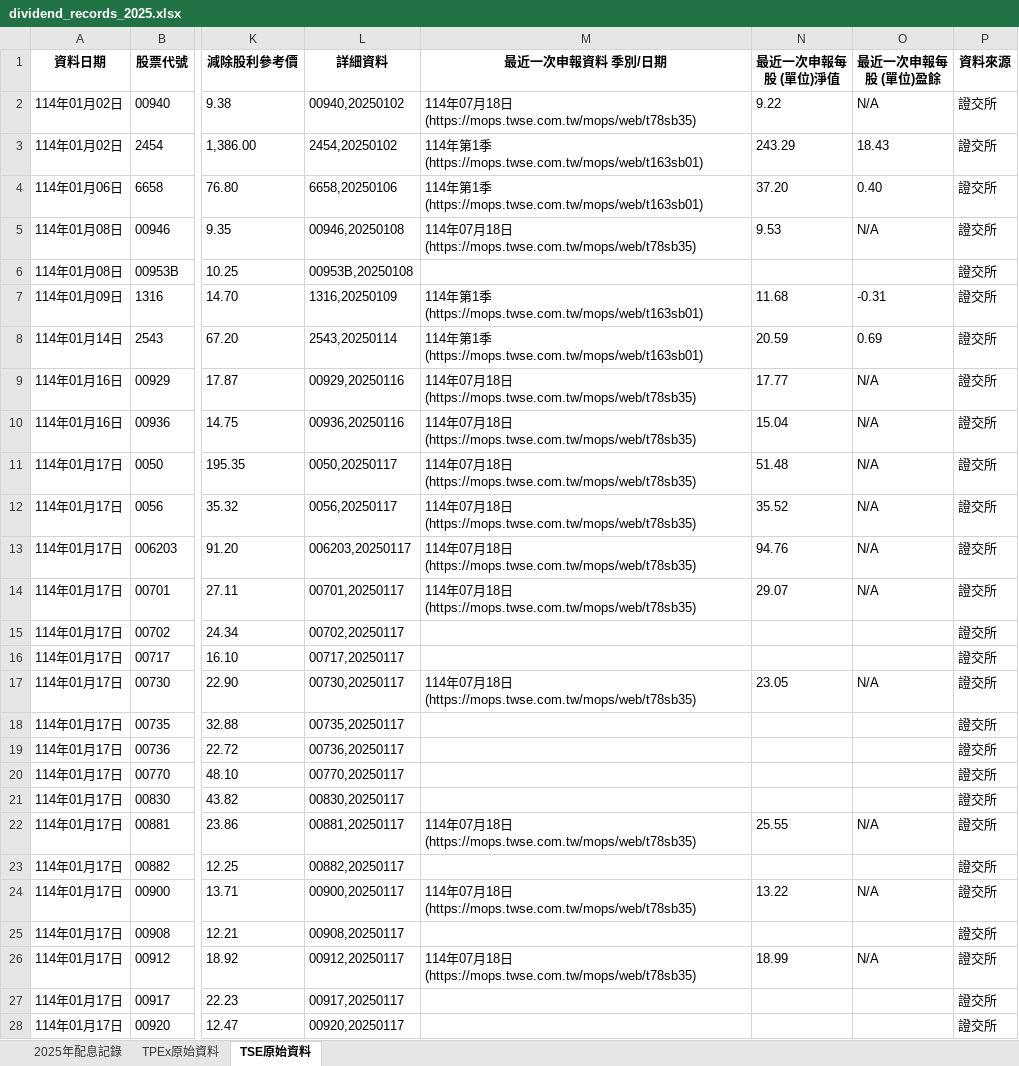
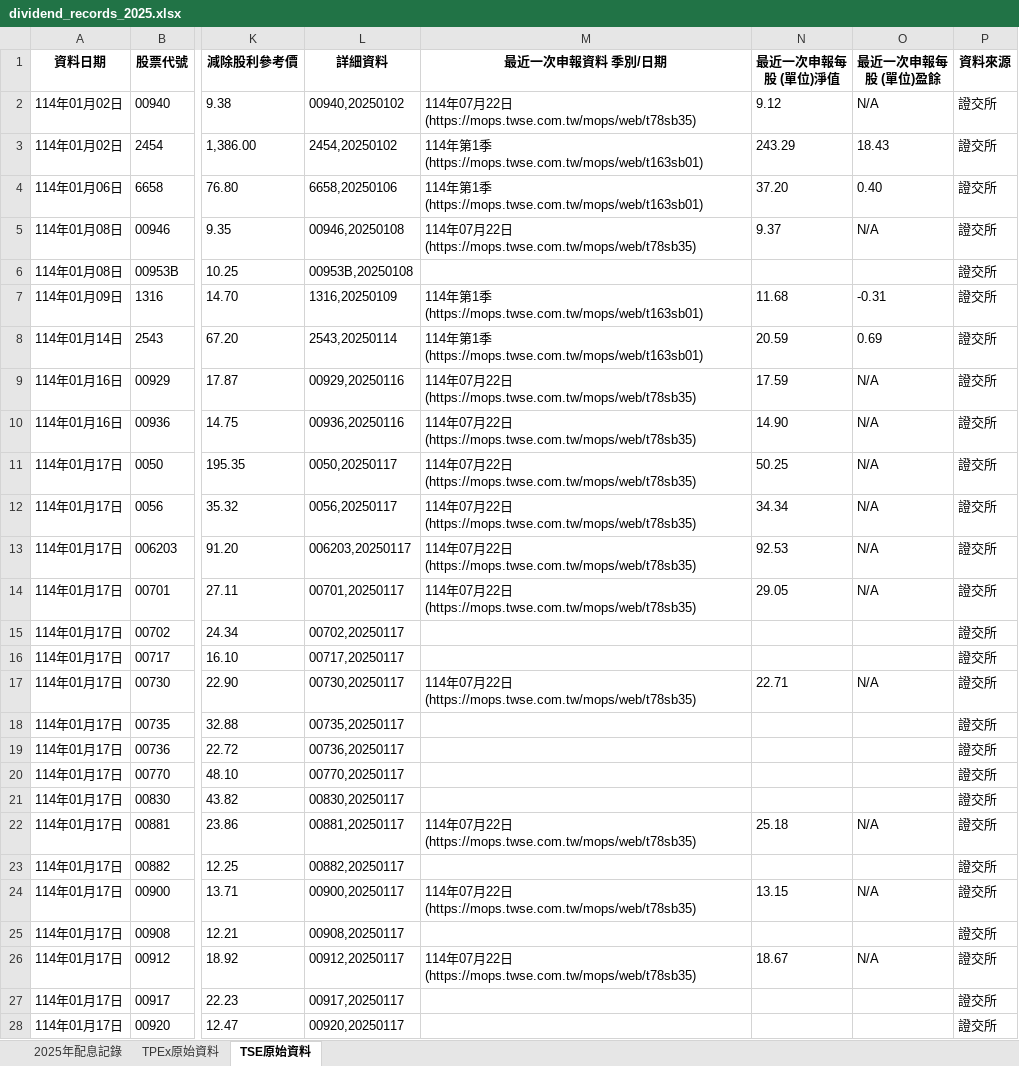
Before and after one commit to dansontsui/stockparser, an Excel workbook: mystkdatav2/dividend_records_2025.xlsx, sheet TSE原始資料, drawn as a sheet; only a part is shown, gaps mark what is left out; values as stored, in another font and other column widths than the file's, no borders; the diff covers the shown part only; the diff names each change by its address in the sheet, - before the commit and + after, or states it on an @@ line.

```diff
--- a/mystkdatav2/dividend_records_2025.xlsx (sheet TSE原始資料)
+++ b/mystkdatav2/dividend_records_2025.xlsx (sheet TSE原始資料)
-M2 (最近一次申報資料 季別/日期): …07月18日(https://mops.twse.com.tw/mops/web/t78sb35)
+M2 (最近一次申報資料 季別/日期): …07月22日(https://mops.twse.com.tw/mops/web/t78sb35)
-N2 (最近一次申報每股 (單位)淨值): 9.22
+N2 (最近一次申報每股 (單位)淨值): 9.12
-M5 (最近一次申報資料 季別/日期): …07月18日(https://mops.twse.com.tw/mops/web/t78sb35)
+M5 (最近一次申報資料 季別/日期): …07月22日(https://mops.twse.com.tw/mops/web/t78sb35)
-N5 (最近一次申報每股 (單位)淨值): 9.53
+N5 (最近一次申報每股 (單位)淨值): 9.37
-M9:M14 (最近一次申報資料 季別/日期): …07月18日(https://mops.twse.com.tw/mops/web/t78sb35)
+M9:M14 (最近一次申報資料 季別/日期): …07月22日(https://mops.twse.com.tw/mops/web/t78sb35)
-N9 (最近一次申報每股 (單位)淨值): 17.77
+N9 (最近一次申報每股 (單位)淨值): 17.59
-N10 (最近一次申報每股 (單位)淨值): 15.04
+N10 (最近一次申報每股 (單位)淨值): 14.90
-N11 (最近一次申報每股 (單位)淨值): 51.48
+N11 (最近一次申報每股 (單位)淨值): 50.25
-N12 (最近一次申報每股 (單位)淨值): 35.52
+N12 (最近一次申報每股 (單位)淨值): 34.34
-N13 (最近一次申報每股 (單位)淨值): 94.76
+N13 (最近一次申報每股 (單位)淨值): 92.53
-N14 (最近一次申報每股 (單位)淨值): 29.07
+N14 (最近一次申報每股 (單位)淨值): 29.05
-M17 (最近一次申報資料 季別/日期): …07月18日(https://mops.twse.com.tw/mops/web/t78sb35)
+M17 (最近一次申報資料 季別/日期): …07月22日(https://mops.twse.com.tw/mops/web/t78sb35)
-N17 (最近一次申報每股 (單位)淨值): 23.05
+N17 (最近一次申報每股 (單位)淨值): 22.71
-M22 (最近一次申報資料 季別/日期): …07月18日(https://mops.twse.com.tw/mops/web/t78sb35)
+M22 (最近一次申報資料 季別/日期): …07月22日(https://mops.twse.com.tw/mops/web/t78sb35)
-N22 (最近一次申報每股 (單位)淨值): 25.55
+N22 (最近一次申報每股 (單位)淨值): 25.18
-M24 (最近一次申報資料 季別/日期): …07月18日(https://mops.twse.com.tw/mops/web/t78sb35)
+M24 (最近一次申報資料 季別/日期): …07月22日(https://mops.twse.com.tw/mops/web/t78sb35)
-N24 (最近一次申報每股 (單位)淨值): 13.22
+N24 (最近一次申報每股 (單位)淨值): 13.15
-M26 (最近一次申報資料 季別/日期): …07月18日(https://mops.twse.com.tw/mops/web/t78sb35)
+M26 (最近一次申報資料 季別/日期): …07月22日(https://mops.twse.com.tw/mops/web/t78sb35)
-N26 (最近一次申報每股 (單位)淨值): 18.99
+N26 (最近一次申報每股 (單位)淨值): 18.67
```
Also changed, not shown: 21 added rows and 252 edited cells elsewhere in this sheet, sheet 2025年配息記錄, sheet TPEx原始資料, mystkdata/output.xlsx, mystkdatav2/dividend_database.xlsx, 20 other files.
